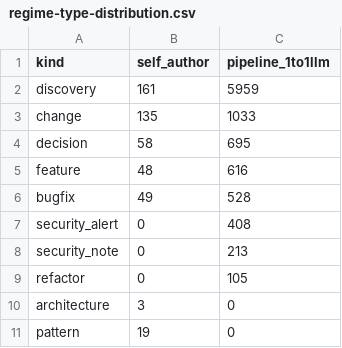
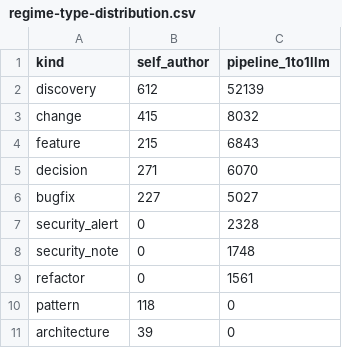
Before and after one commit to alessandropcostabr/claude-mem-case-study, a CSV file: data/v2/regime-type-distribution.csv, drawn as a sheet.

```diff
--- a/data/v2/regime-type-distribution.csv
+++ b/data/v2/regime-type-distribution.csv
@@ -1,11 +1,11 @@
 kind,self_author,pipeline_1to1llm
-discovery,161,5959
-change,135,1033
-decision,58,695
-feature,48,616
-bugfix,49,528
-security_alert,0,408
-security_note,0,213
-refactor,0,105
-architecture,3,0
-pattern,19,0
+discovery,612,52139
+change,415,8032
+feature,215,6843
+decision,271,6070
+bugfix,227,5027
+security_alert,0,2328
+security_note,0,1748
+refactor,0,1561
+pattern,118,0
+architecture,39,0
```
Also changed, not shown: data/observations-by-model.csv, data/v2/regime-daily-volumetry.csv, 45 other files.
